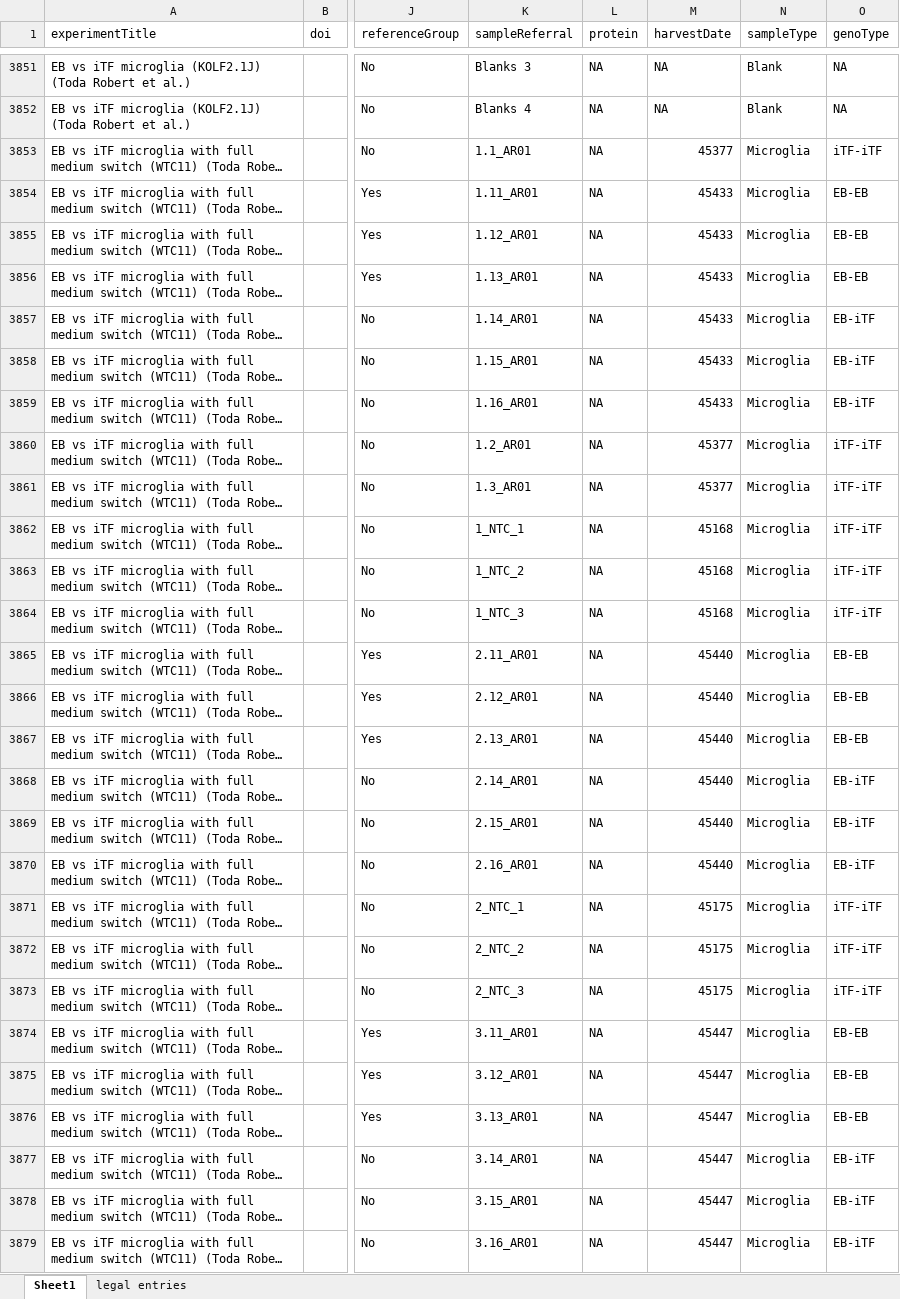
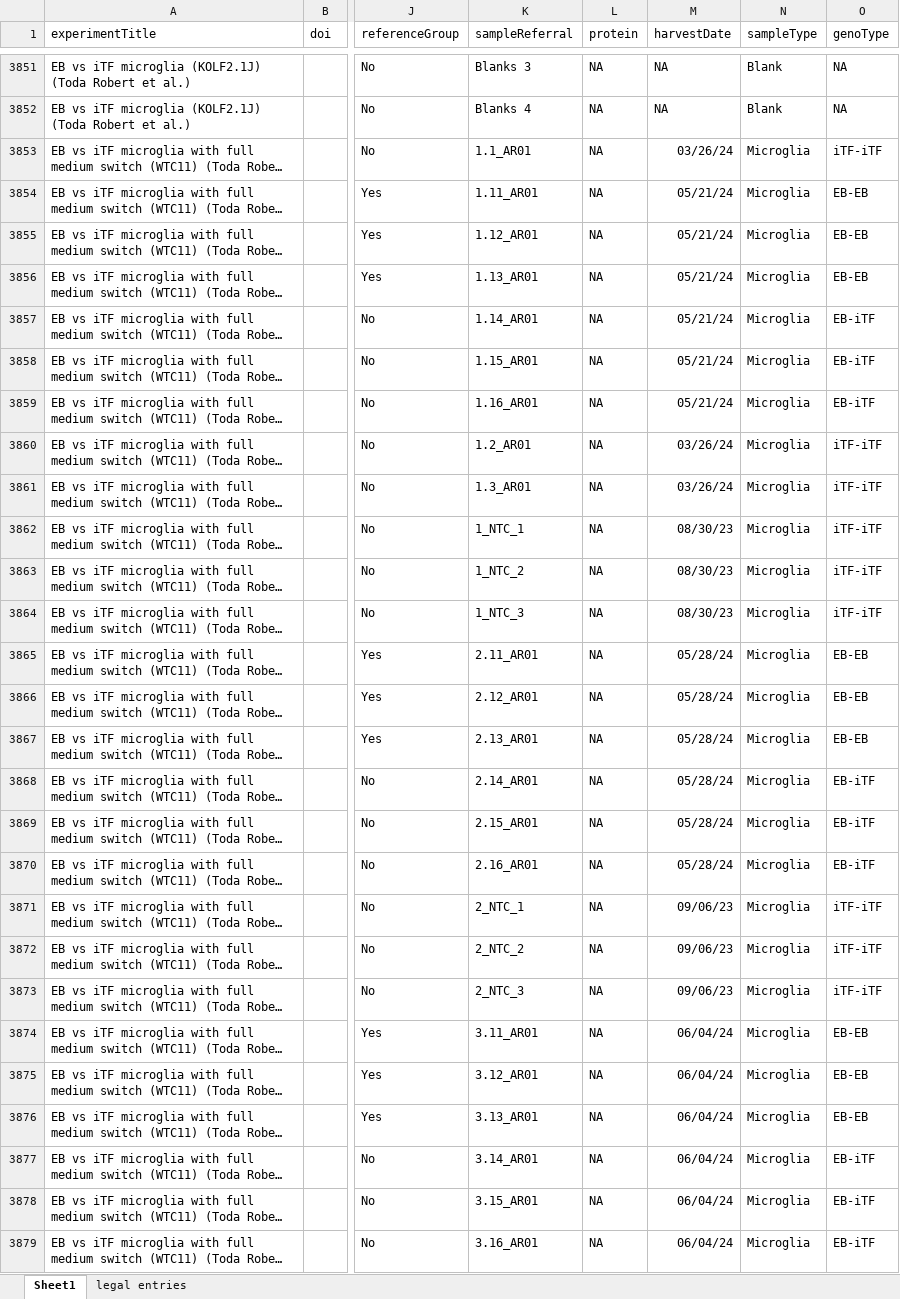
Before and after one commit to CPM-Metabolomics-Lipidomics/soda-light, an Excel workbook: data/Database/SampleMasterfile.xlsx, sheet Sheet1, drawn as a sheet; only a part is shown, gaps mark what is left out; long unchanged cells end in …; values as stored, in another font and other column widths than the file's, no borders; charts and pictures and conditional formats not drawn; the diff covers the shown part only; the diff names each change by its address in the sheet, - before the commit and + after, or states it on an @@ line.

Commit message:
Fixed mistake in meta data NLA_125

```diff
--- a/data/Database/SampleMasterfile.xlsx (sheet Sheet1)
+++ b/data/Database/SampleMasterfile.xlsx (sheet Sheet1)
-M3853 (harvestDate): 45377
+M3853 (harvestDate): 03/26/24
-M3854:M3859 (harvestDate): 45433
+M3854:M3859 (harvestDate): 05/21/24
-M3860:M3861 (harvestDate): 45377
+M3860:M3861 (harvestDate): 03/26/24
-M3862:M3864 (harvestDate): 45168
+M3862:M3864 (harvestDate): 08/30/23
-M3865:M3870 (harvestDate): 45440
+M3865:M3870 (harvestDate): 05/28/24
-M3871:M3873 (harvestDate): 45175
+M3871:M3873 (harvestDate): 09/06/23
-M3874:M3879 (harvestDate): 45447
+M3874:M3879 (harvestDate): 06/04/24
```
Also changed, not shown: 16 edited cells elsewhere in this sheet.
